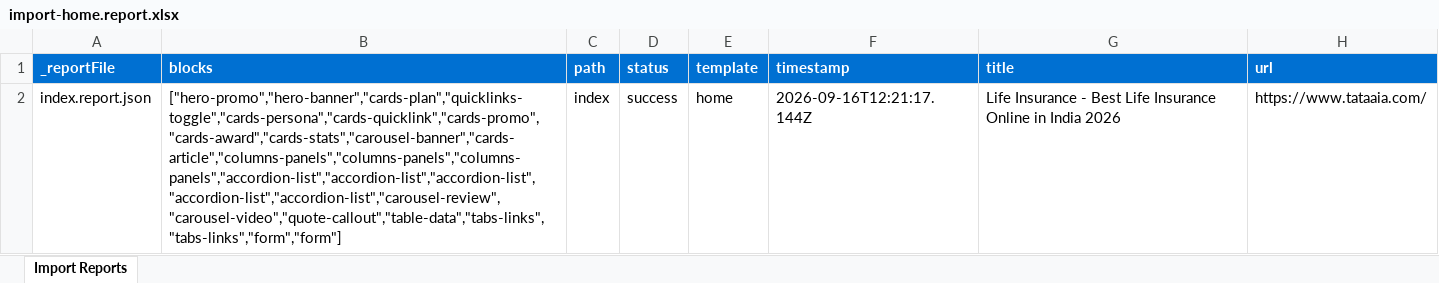
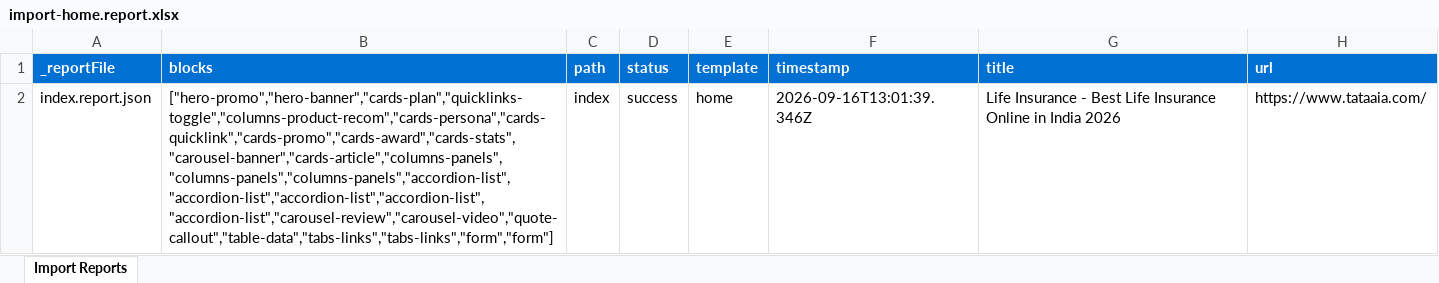
Before and after one commit to BansalJitendra/tataaia-ue, an Excel workbook: tools/importer/reports/import-home.report.xlsx, sheet Import Reports, drawn as a sheet; values as stored, in another font and other column widths than the file's, no borders; the diff names each change by its address in the sheet, - before the commit and + after, or states it on an @@ line.

```diff
--- a/tools/importer/reports/import-home.report.xlsx (sheet Import Reports)
+++ b/tools/importer/reports/import-home.report.xlsx (sheet Import Reports)
-B2 (blocks): ["hero-promo","hero-banner","cards-plan","quicklinks-toggle","cards-persona","cards-quicklink","cards-promo","cards-award","cards-stats","carousel-banner","cards-article","columns-panels","columns-panels","columns-panels","accordion-list","accordion-list","accordion-list","accordion-list","accordion-list","carousel-review","carousel-video","quote-callout","table-data","tabs-links","tabs-links","form","form"]
+B2 (blocks): ["hero-promo","hero-banner","cards-plan","quicklinks-toggle","columns-product-recom","cards-persona","cards-quicklink","cards-promo","cards-award","cards-stats","carousel-banner","cards-article","columns-panels","columns-panels","columns-panels","accordion-list","accordion-list","accordion-list","accordion-list","accordion-list","carousel-review","carousel-video","quote-callout","table-data","tabs-links","tabs-links","form","form"]
-F2 (timestamp): 2026-09-16T12:21:17.144Z
+F2 (timestamp): 2026-09-16T13:01:39.346Z
```
Also changed, not shown: 14 other files.
